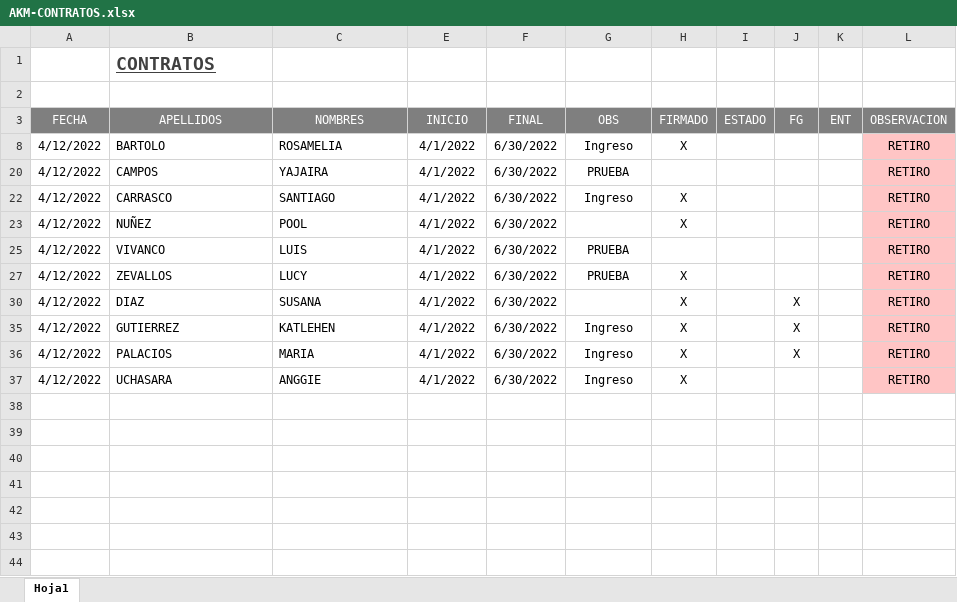
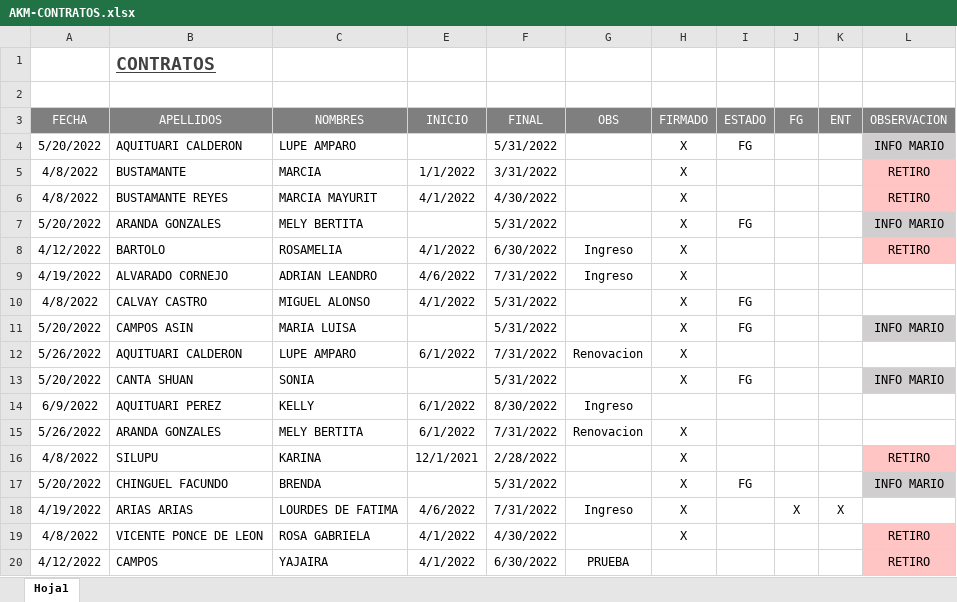
Before and after one commit to ChristopherPinedo/AKM-data, an Excel workbook: 2-PERSONAL/3-CONTRATOS/AKM-CONTRATOS.xlsx, sheet Hoja1, drawn as a sheet; only a part is shown; the shorter side is filled out with more unchanged rows; values as stored, in another font and other column widths than the file's, no borders; the diff covers the shown part only; the diff names each change by its address in the sheet, - before the commit and + after, or states it on an @@ line.

```diff
--- a/2-PERSONAL/3-CONTRATOS/AKM-CONTRATOS.xlsx (sheet Hoja1)
+++ b/2-PERSONAL/3-CONTRATOS/AKM-CONTRATOS.xlsx (sheet Hoja1)
@@ row 4 unhidden: 5/20/2022 | AQUITUARI CALDERON | LUPE AMPARO |  | 5/31/2022 |  | X | FG |  |  | INFO MARIO @@
@@ row 5 unhidden: 4/8/2022 | BUSTAMANTE | MARCIA | 1/1/2022 | 3/31/2022 |  | X |  |  |  | RETIRO @@
@@ row 6 unhidden: 4/8/2022 | BUSTAMANTE REYES | MARCIA MAYURIT | 4/1/2022 | 4/30/2022 |  | X |  |  |  | RETIRO @@
@@ row 7 unhidden: 5/20/2022 | ARANDA GONZALES | MELY BERTITA |  | 5/31/2022 |  | X | FG |  |  | INFO MARIO @@
@@ row 9 unhidden: 4/19/2022 | ALVARADO CORNEJO | ADRIAN LEANDRO | 4/6/2022 | 7/31/2022 | Ingreso | X @@
@@ row 10 unhidden: 4/8/2022 | CALVAY CASTRO | MIGUEL ALONSO | 4/1/2022 | 5/31/2022 |  | X | FG @@
@@ row 11 unhidden: 5/20/2022 | CAMPOS ASIN | MARIA LUISA |  | 5/31/2022 |  | X | FG |  |  | INFO MARIO @@
@@ row 12 unhidden: 5/26/2022 | AQUITUARI CALDERON | LUPE AMPARO | 6/1/2022 | 7/31/2022 | Renovacion | X @@
@@ row 13 unhidden: 5/20/2022 | CANTA SHUAN | SONIA |  | 5/31/2022 |  | X | FG |  |  | INFO MARIO @@
@@ row 14 unhidden: 6/9/2022 | AQUITUARI PEREZ | KELLY | 6/1/2022 | 8/30/2022 | Ingreso @@
@@ row 15 unhidden: 5/26/2022 | ARANDA GONZALES | MELY BERTITA | 6/1/2022 | 7/31/2022 | Renovacion | X @@
@@ row 16 unhidden: 4/8/2022 | SILUPU | KARINA | 12/1/2021 | 2/28/2022 |  | X |  |  |  | RETIRO @@
@@ row 17 unhidden: 5/20/2022 | CHINGUEL FACUNDO | BRENDA |  | 5/31/2022 |  | X | FG |  |  | INFO MARIO @@
@@ row 18 unhidden: 4/19/2022 | ARIAS ARIAS | LOURDES DE FATIMA | 4/6/2022 | 7/31/2022 | Ingreso | X |  | X | X @@
@@ row 19 unhidden: 4/8/2022 | VICENTE PONCE DE LEON | ROSA GABRIELA | 4/1/2022 | 4/30/2022 |  | X |  |  |  | RETIRO @@
```
Also changed, not shown: 177 hidden or unhidden rows elsewhere in this sheet, 1-CONTROL/2-TAREO/TAREO-JULIO.xlsx, 2-PERSONAL/----PENDIENTES/6-RECLAMOS/7. JULIO-2022 RECLAMO BONO.xlsx, 22 other files.
